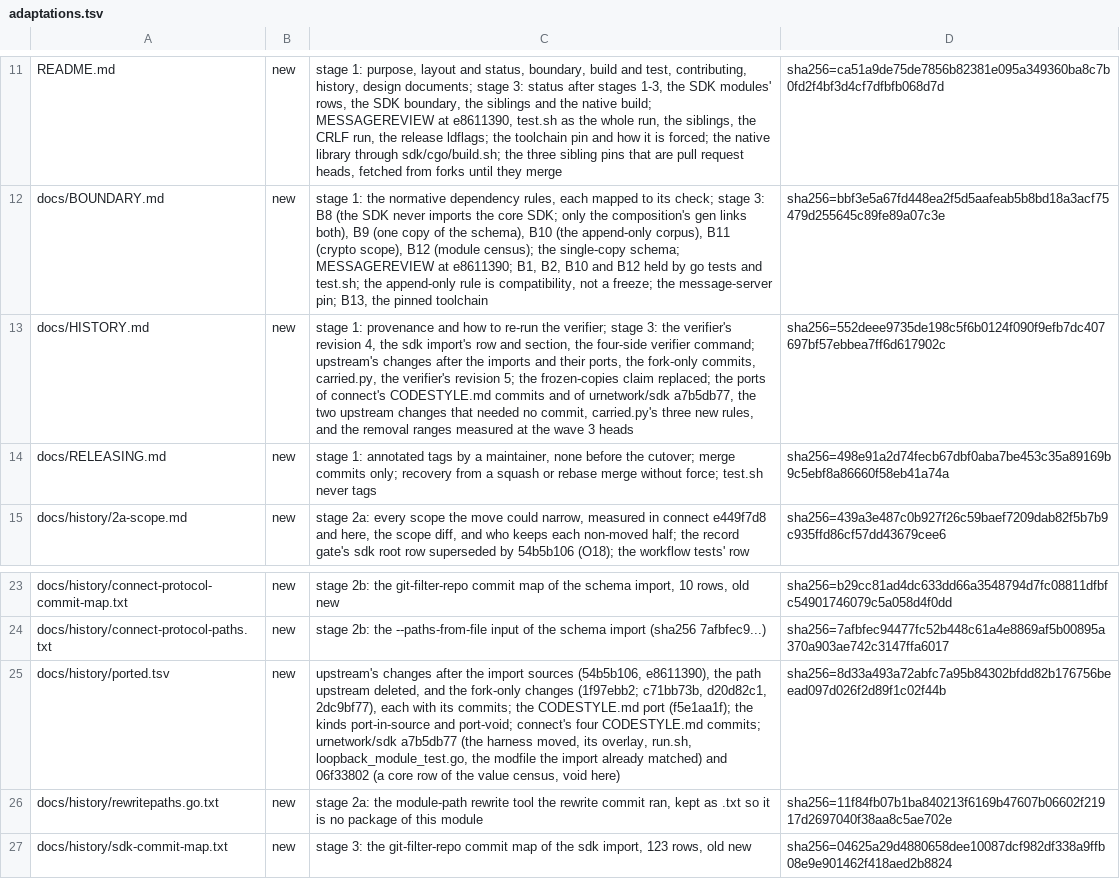
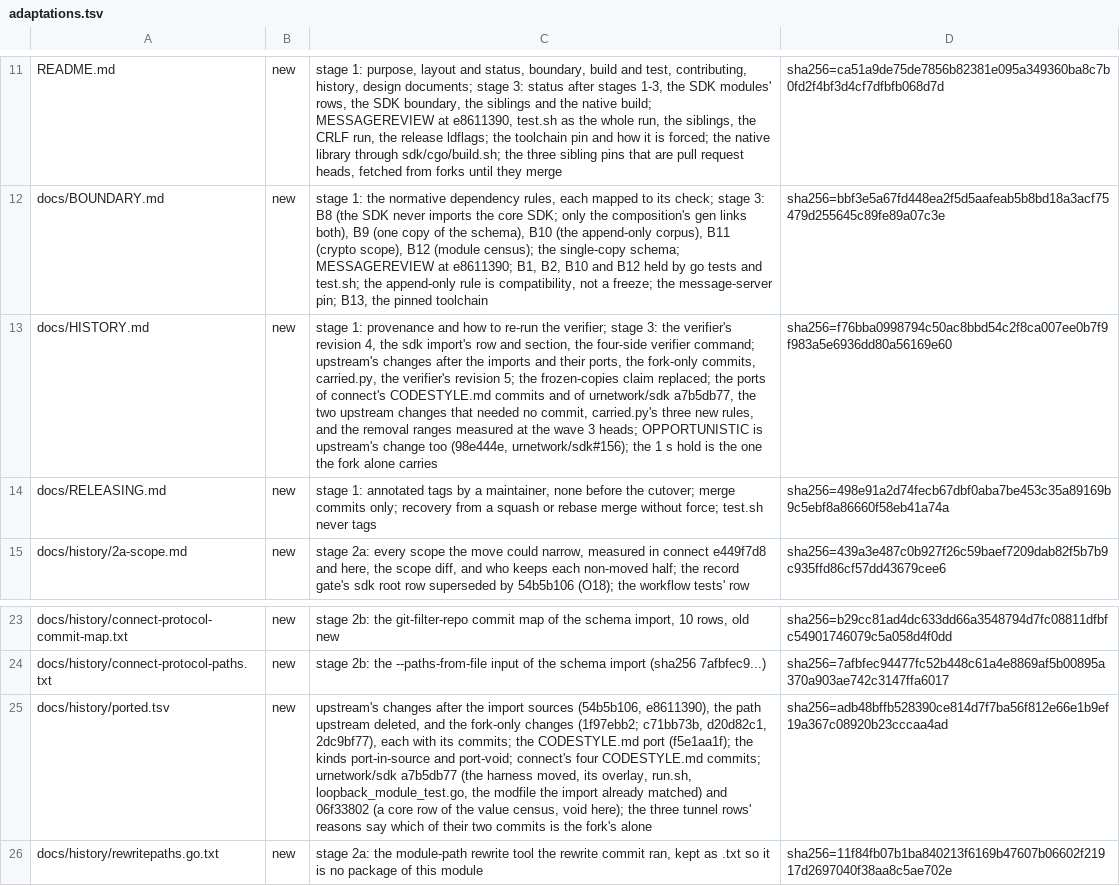
Before and after one commit to Ryanmello07/urmessage, a TSV file: docs/history/adaptations.tsv, drawn as a sheet; only a part is shown, gaps mark what is left out; the shorter side is filled out with more unchanged rows; the diff names each change by its address in the sheet, - before the commit and + after, or states it on an @@ line.

```diff
--- a/docs/history/adaptations.tsv
+++ b/docs/history/adaptations.tsv
-C13: …wave 3 heads
+C13: …wave 3 heads; OPPORTUNISTIC is upstream's change too (98e444e, urnetwork/sdk#156); the 1 s hold is the one the fork alone carries
-D13: sha256=552deee9735de198c5f6b0124f090f9efb7dc407697bf57ebbea7ff6d617902c
+D13: sha256=f76bba0998794c50ac8bbd54c2f8ca007ee0b7f9f983a5e6936dd80a56169e60
-C25: …census, void here)
+C25: …census, void here); the three tunnel rows' reasons say which of their two commits is the fork's alone
-D25: sha256=8d33a493a72abfc7a95b84302bfdd82b176756beead097d026f2d89f1c02f44b
+D25: sha256=adb48bffb528390ce814d7f7ba56f812e66e1b9ef19a367c08920b23cccaa4ad
```
Also changed, not shown: docs/history/ported.tsv, 1 other file.
